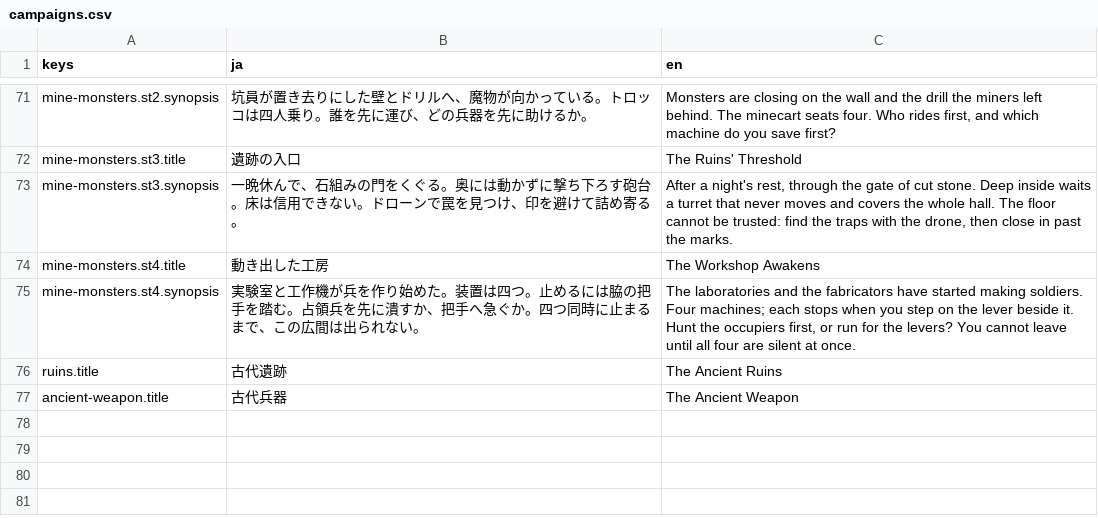
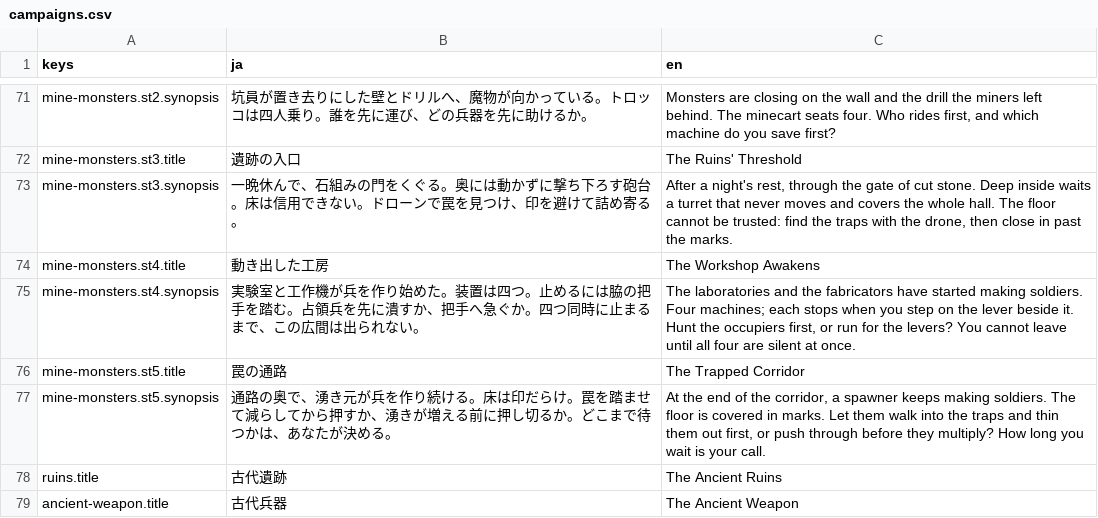
Before and after one commit to sway11466/senaris, a CSV file: godot/data/i18n/campaigns.csv, drawn as a sheet; only a part is shown, gaps mark what is left out; the diff names each change by its address in the sheet, - before the commit and + after, or states it on an @@ line.

```diff
--- a/godot/data/i18n/campaigns.csv
+++ b/godot/data/i18n/campaigns.csv
+row 76: mine-monsters.st5.title | 罠の通路 | The Trapped Corridor
+row 77: mine-monsters.st5.synopsis | 通路の奥で、湧き元が兵を作り続ける。床は印だらけ。罠を踏ませて減らしてから押すか、湧きが増える前に押し切るか。どこまで待つかは、あなたが決める。 | At the end of the corridor, a spawner keeps making soldiers. The floor is covered in marks. Let them walk into the traps and thin them out first, or push through before they multiply? How long you wait is your call.
```
Also changed, not shown: godot/data/i18n/dialogue.csv, 4 other files.
